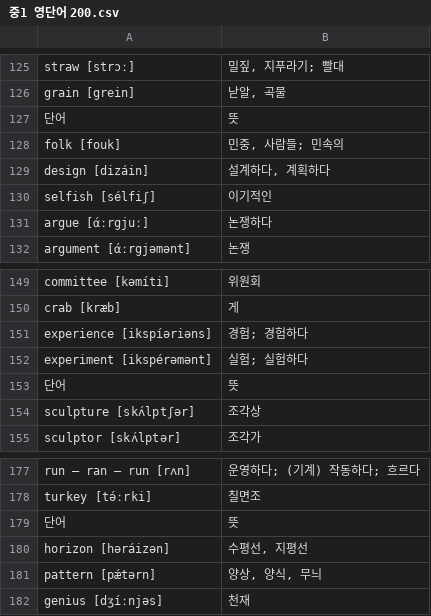
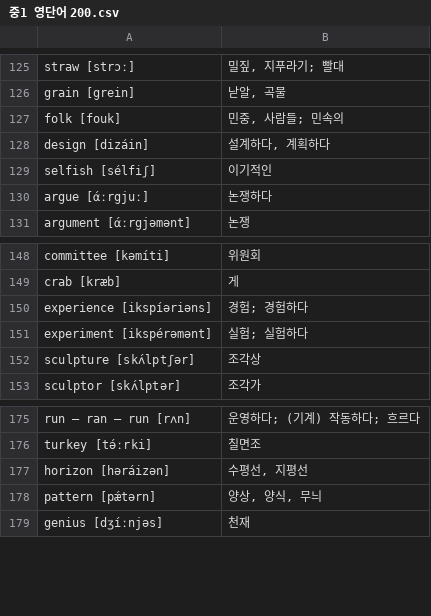
Before and after one commit to whiteCuteMouse/wordbook, a CSV file: 중1 영단어 200.csv, drawn as a sheet; only a part is shown, gaps mark what is left out; the diff names each change by its address in the sheet, - before the commit and + after, or states it on an @@ line.

Commit message:
Update 중1 영단어 200.csv

```diff
--- a/중1 영단어 200.csv
+++ b/중1 영단어 200.csv
-row 127: 단어 | 뜻
-row 153: 단어 | 뜻
-row 179: 단어 | 뜻
```
